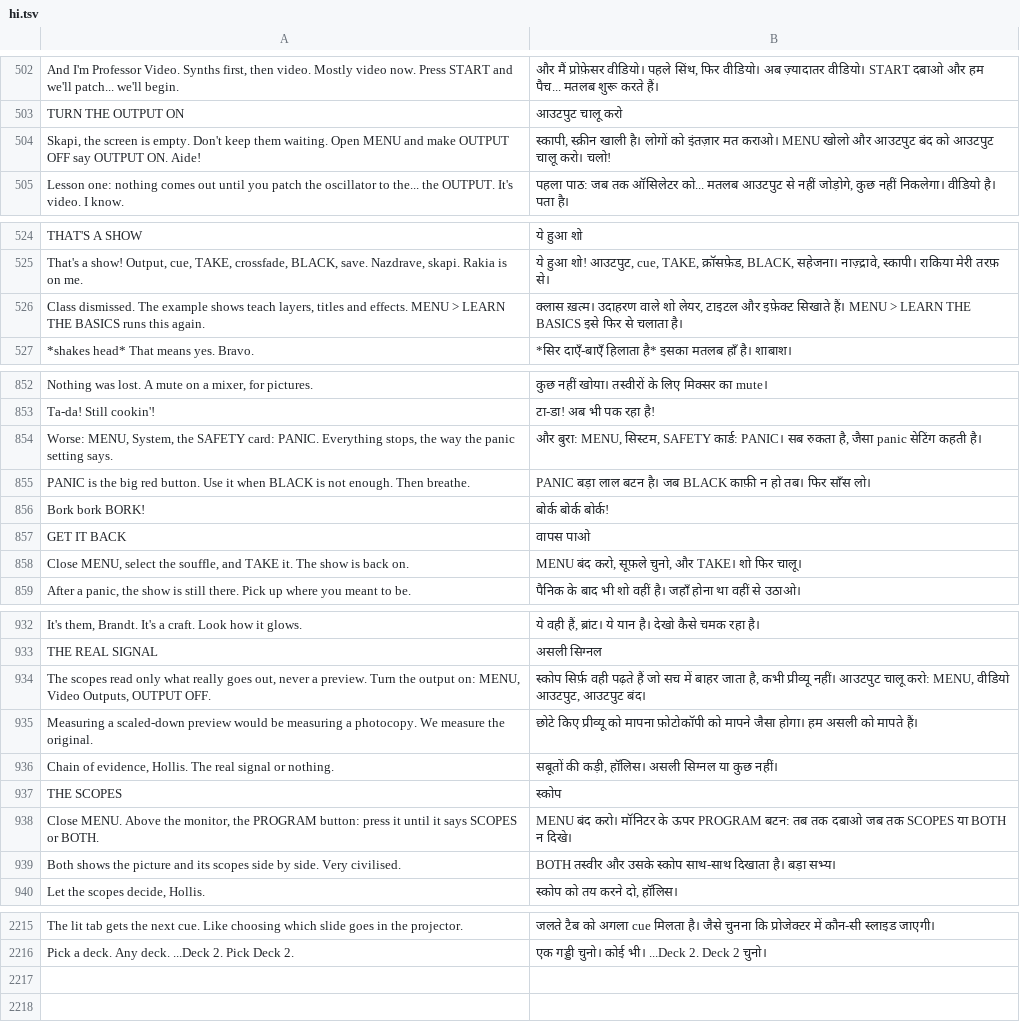
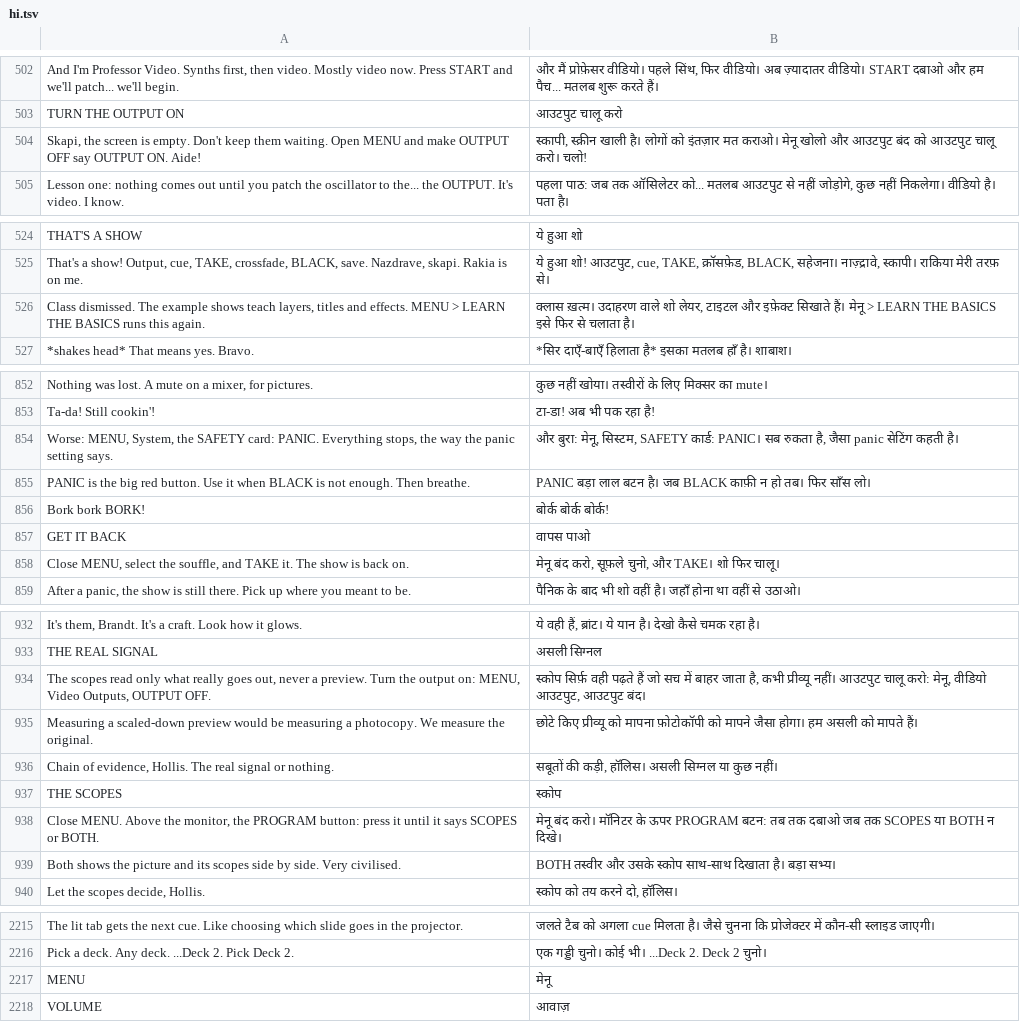
Before and after one commit to Utopian-Academy/Deckboy, a TSV file: data/lang/hi.tsv, drawn as a sheet; only a part is shown, gaps mark what is left out; the diff covers the shown part only.

```diff
--- a/data/lang/hi.tsv
+++ b/data/lang/hi.tsv
@@ -503,3 +503,3 @@ And I'm Professor Video. Synths first, then video. Mostly video now. Press START
 TURN THE OUTPUT ON	आउटपुट चालू करो
-Skapi, the screen is empty. Don't keep them waiting. Open MENU and make OUTPUT OFF say OUTPUT ON. Aide!	स्कापी, स्क्रीन खाली है। लोगों को इंतज़ार मत कराओ। MENU खोलो और आउटपुट बंद को आउटपुट चालू करो। चलो!
+Skapi, the screen is empty. Don't keep them waiting. Open MENU and make OUTPUT OFF say OUTPUT ON. Aide!	स्कापी, स्क्रीन खाली है। लोगों को इंतज़ार मत कराओ। मेनू खोलो और आउटपुट बंद को आउटपुट चालू करो। चलो!
 Lesson one: nothing comes out until you patch the oscillator to the... the OUTPUT. It's video. I know.	पहला पाठ: जब तक ऑसिलेटर को... मतलब आउटपुट से नहीं जोड़ोगे, कुछ नहीं निकलेगा। वीडियो है। पता है।
@@ -525,3 +525,3 @@ THAT'S A SHOW	ये हुआ शो
 That's a show! Output, cue, TAKE, crossfade, BLACK, save. Nazdrave, skapi. Rakia is on me.	ये हुआ शो! आउटपुट, cue, TAKE, क्रॉसफ़ेड, BLACK, सहेजना। नाज़्द्रावे, स्कापी। राकिया मेरी तरफ़ से।
-Class dismissed. The example shows teach layers, titles and effects. MENU > LEARN THE BASICS runs this again.	क्लास ख़त्म। उदाहरण वाले शो लेयर, टाइटल और इफ़ेक्ट सिखाते हैं। MENU > LEARN THE BASICS इसे फिर से चलाता है।
+Class dismissed. The example shows teach layers, titles and effects. MENU > LEARN THE BASICS runs this again.	क्लास ख़त्म। उदाहरण वाले शो लेयर, टाइटल और इफ़ेक्ट सिखाते हैं। मेनू > LEARN THE BASICS इसे फिर से चलाता है।
 *shakes head* That means yes. Bravo.	*सिर दाएँ-बाएँ हिलाता है* इसका मतलब हाँ है। शाबाश।
@@ -853,3 +853,3 @@ Nothing was lost. A mute on a mixer, for pictures.	कुछ नहीं खो
 Ta-da! Still cookin'!	टा-डा! अब भी पक रहा है!
-Worse: MENU, System, the SAFETY card: PANIC. Everything stops, the way the panic setting says.	और बुरा: MENU, सिस्टम, SAFETY कार्ड: PANIC। सब रुकता है, जैसा panic सेटिंग कहती है।
+Worse: MENU, System, the SAFETY card: PANIC. Everything stops, the way the panic setting says.	और बुरा: मेनू, सिस्टम, SAFETY कार्ड: PANIC। सब रुकता है, जैसा panic सेटिंग कहती है।
 PANIC is the big red button. Use it when BLACK is not enough. Then breathe.	PANIC बड़ा लाल बटन है। जब BLACK काफ़ी न हो तब। फिर साँस लो।
@@ -857,3 +857,3 @@ Bork bork BORK!	बोर्क बोर्क बोर्क!
 GET IT BACK	वापस पाओ
-Close MENU, select the souffle, and TAKE it. The show is back on.	MENU बंद करो, सूफ़ले चुनो, और TAKE। शो फिर चालू।
+Close MENU, select the souffle, and TAKE it. The show is back on.	मेनू बंद करो, सूफ़ले चुनो, और TAKE। शो फिर चालू।
 After a panic, the show is still there. Pick up where you meant to be.	पैनिक के बाद भी शो वहीं है। जहाँ होना था वहीं से उठाओ।
@@ -933,3 +933,3 @@ It's them, Brandt. It's a craft. Look how it glows.	ये वही हैं,
 THE REAL SIGNAL	असली सिग्नल
-The scopes read only what really goes out, never a preview. Turn the output on: MENU, Video Outputs, OUTPUT OFF.	स्कोप सिर्फ़ वही पढ़ते हैं जो सच में बाहर जाता है, कभी प्रीव्यू नहीं। आउटपुट चालू करो: MENU, वीडियो आउटपुट, आउटपुट बंद।
+The scopes read only what really goes out, never a preview. Turn the output on: MENU, Video Outputs, OUTPUT OFF.	स्कोप सिर्फ़ वही पढ़ते हैं जो सच में बाहर जाता है, कभी प्रीव्यू नहीं। आउटपुट चालू करो: मेनू, वीडियो आउटपुट, आउटपुट बंद।
 Measuring a scaled-down preview would be measuring a photocopy. We measure the original.	छोटे किए प्रीव्यू को मापना फ़ोटोकॉपी को मापने जैसा होगा। हम असली को मापते हैं।
@@ -937,3 +937,3 @@ Chain of evidence, Hollis. The real signal or nothing.	सबूतों की
 THE SCOPES	स्कोप
-Close MENU. Above the monitor, the PROGRAM button: press it until it says SCOPES or BOTH.	MENU बंद करो। मॉनिटर के ऊपर PROGRAM बटन: तब तक दबाओ जब तक SCOPES या BOTH न दिखे।
+Close MENU. Above the monitor, the PROGRAM button: press it until it says SCOPES or BOTH.	मेनू बंद करो। मॉनिटर के ऊपर PROGRAM बटन: तब तक दबाओ जब तक SCOPES या BOTH न दिखे।
 Both shows the picture and its scopes side by side. Very civilised.	BOTH तस्वीर और उसके स्कोप साथ-साथ दिखाता है। बड़ा सभ्य।
@@ -2216 +2216,3 @@ The lit tab gets the next cue. Like choosing which slide goes in the projector.
 Pick a deck. Any deck. ...Deck 2. Pick Deck 2.	एक गड्डी चुनो। कोई भी। ...Deck 2. Deck 2 चुनो।
+MENU	मेनू
+VOLUME	आवाज़
```
Also changed, not shown: 7 edited cells elsewhere in this file, data/lang/ar.tsv, data/lang/haw.tsv, 31 other files.
